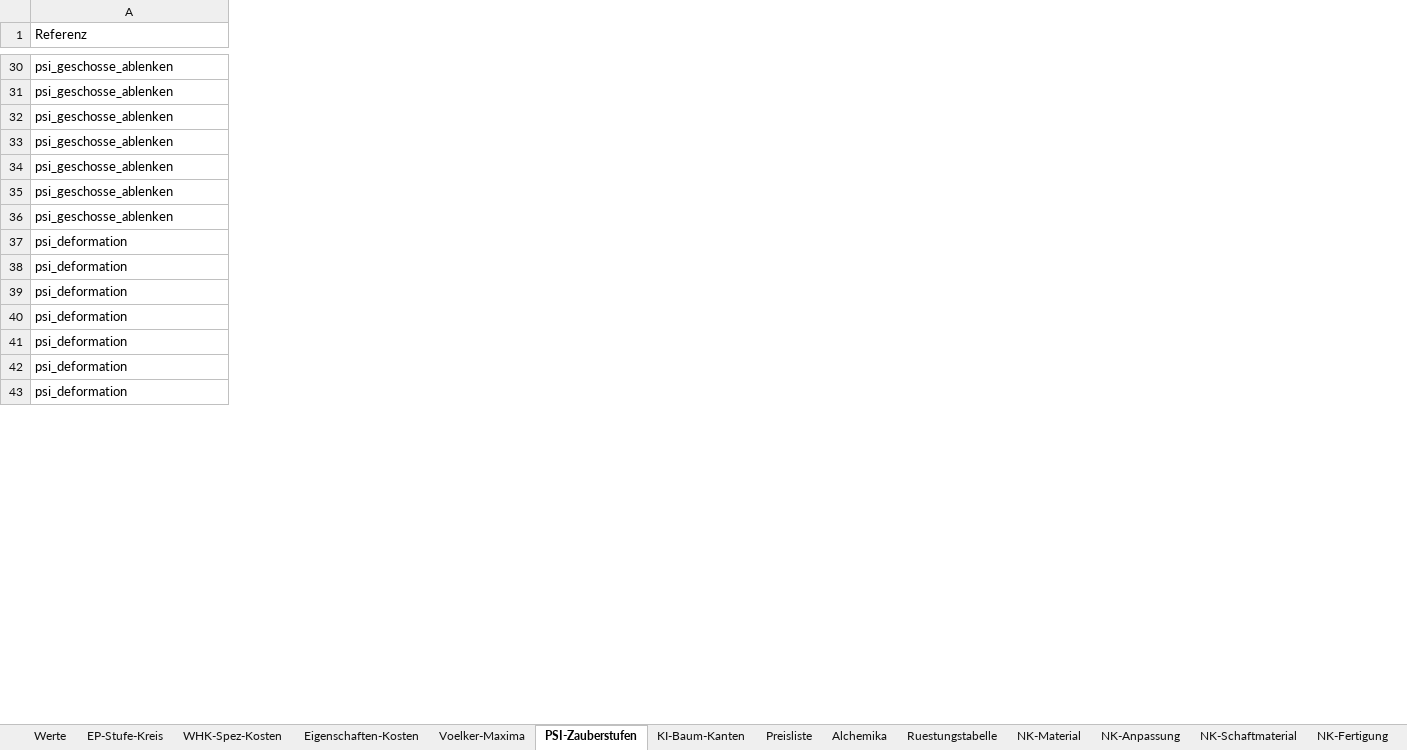
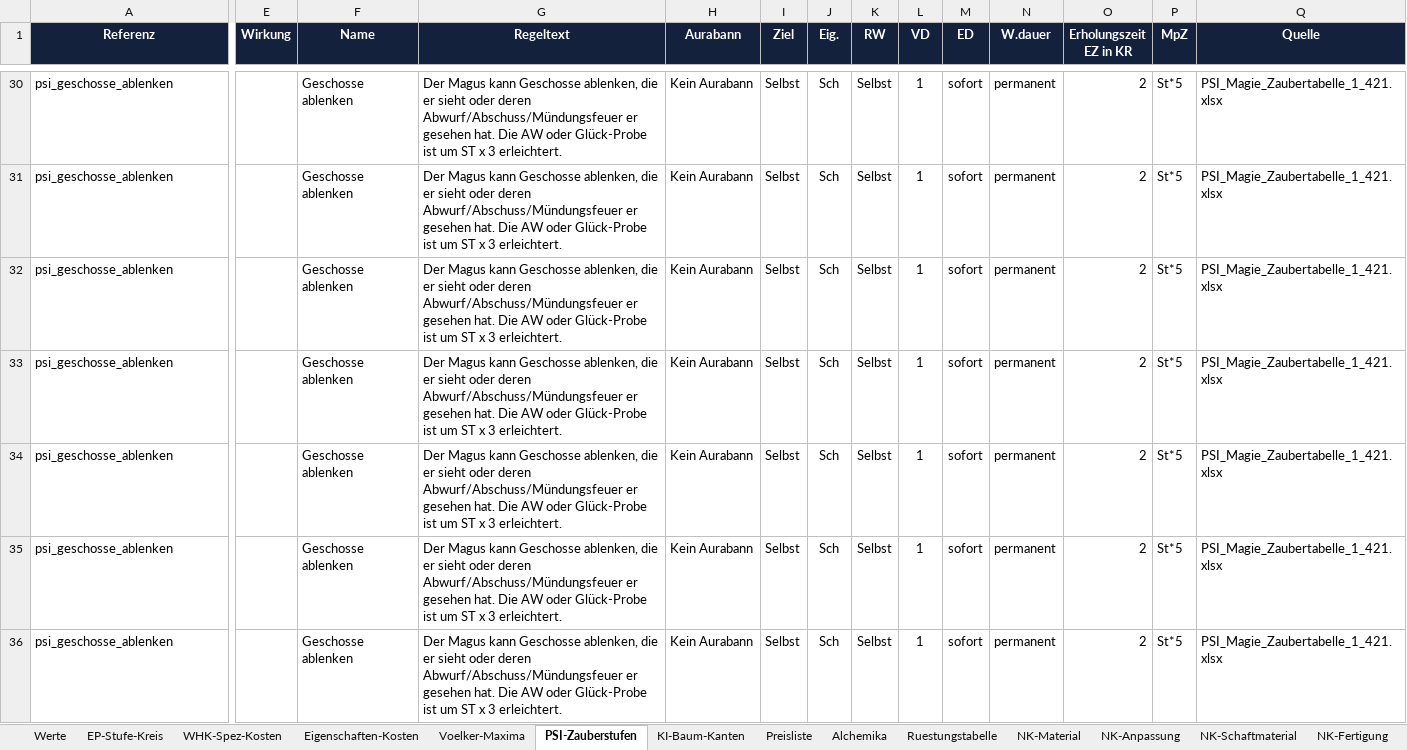
Before and after one commit to njebich/nasus, an Excel workbook: werte 0.8-claude.xlsx, sheet PSI-Zauberstufen, drawn as a sheet; only a part is shown, gaps mark what is left out; values as stored, in another font and other column widths than the file's, no borders; the diff covers the shown part only; the diff names each change by its address in the sheet, - before the commit and + after, or states it on an @@ line.

Commit message:
PSI-Magie auf Zaubertabelle 1.421 aktualisieren

```diff
--- a/werte 0.8-claude.xlsx (sheet PSI-Zauberstufen)
+++ b/werte 0.8-claude.xlsx (sheet PSI-Zauberstufen)
+column E (Wirkung), empty
+column F (Name), rows 30-36: all Geschosse ablenken
+column G (Regeltext), rows 30-36: all Der Magus kann Geschosse ablenken, die er sieht oder deren Abwurf/Abschuss/Mündungsfeuer er gesehen hat. Die AW oder Glück-Probe ist um ST x 3 erleichtert.
+column H (Aurabann), rows 30-36: all Kein Aurabann
+column I (Ziel), rows 30-36: all Selbst
+column J (Eig.), rows 30-36: all Sch
+column K (RW), rows 30-36: all Selbst
+column L (VD), rows 30-36: all 1
+column M (ED), rows 30-36: all sofort
+column N (W.dauer), rows 30-36: all permanent
+column O (Erholungszeit EZ in KR), rows 30-36: all 2
+column P (MpZ), rows 30-36: all St*5
+column Q (Quelle), rows 30-36: all PSI_Magie_Zaubertabelle_1_421.xlsx
@@ A1 fill: none → #14213D, bold: off → on, text colour: black → #FFFFFF, alignment: left → center @@
@@ row 37 moved to row 86: psi_deformation @@
@@ row 38 moved to row 87: psi_deformation @@
@@ row 39 moved to row 88: psi_deformation @@
@@ row 40 moved to row 89: psi_deformation @@
@@ row 41 moved to row 90: psi_deformation @@
@@ row 42 moved to row 91: psi_deformation @@
@@ row 43 moved to row 92: psi_deformation @@
```
Also changed, not shown: 42 moved rows, 1 edited cell and cell formats elsewhere in this sheet, hidden cells, 8 other files.
